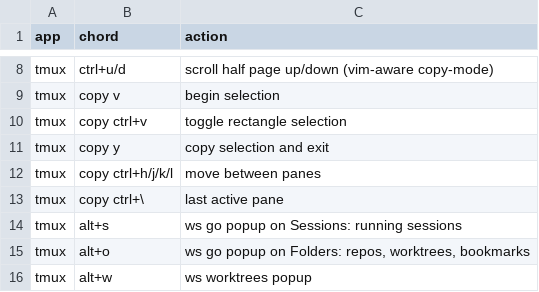
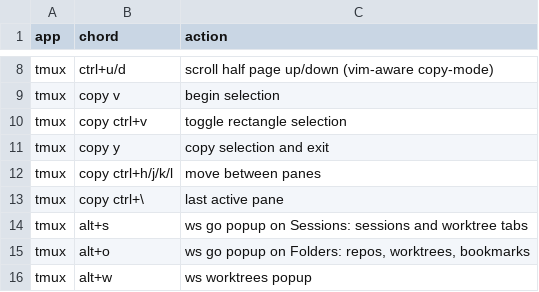
Before and after one commit to RyanSaxe/dotfiles, a TSV file: config/tmux/keys.tsv, drawn as a sheet; only a part is shown, gaps mark what is left out.

```diff
--- a/config/tmux/keys.tsv
+++ b/config/tmux/keys.tsv
@@ -13,3 +13,3 @@ tmux	copy ctrl+h/j/k/l	move between panes
 tmux	copy ctrl+\	last active pane
-tmux	alt+s	ws go popup on Sessions: running sessions
+tmux	alt+s	ws go popup on Sessions: sessions and worktree tabs
 tmux	alt+o	ws go popup on Folders: repos, worktrees, bookmarks
```
Also changed, not shown: 19 other files.
